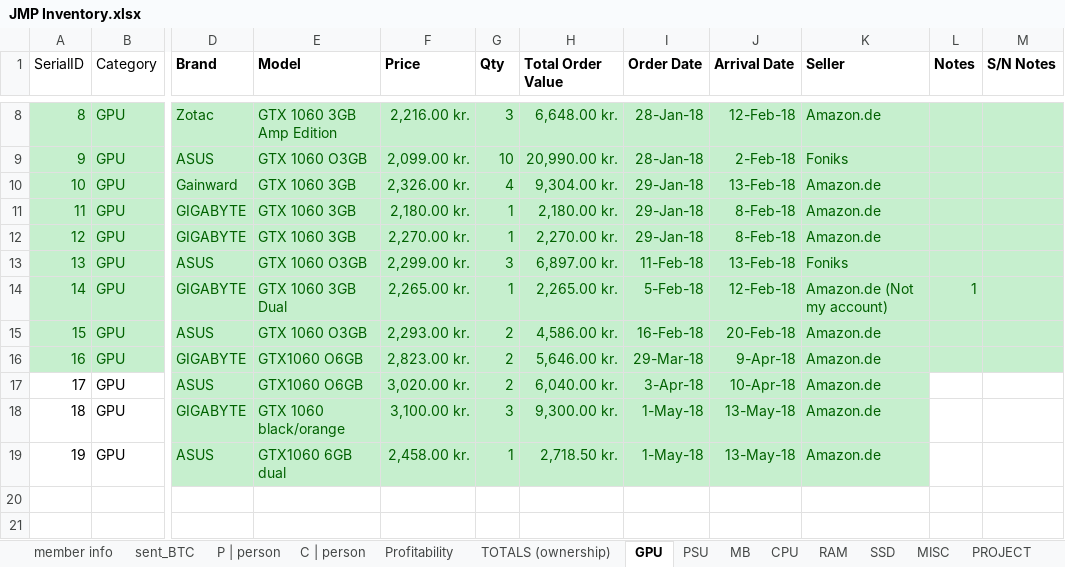
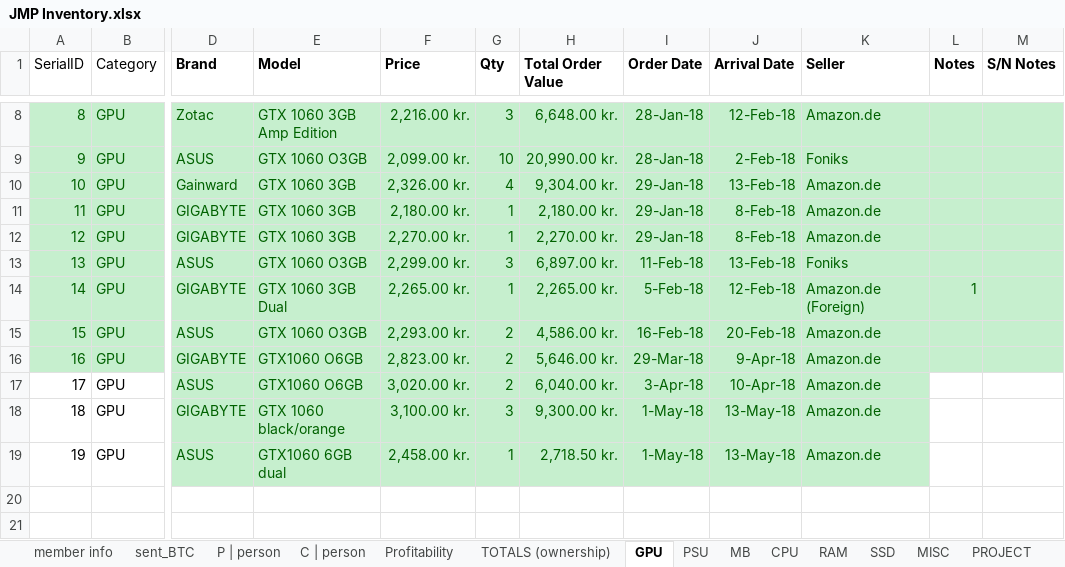
Before and after one commit to mungiu/MARSE_CryptoManagement, an Excel workbook: JMP Inventory.xlsx, sheet GPU, drawn as a sheet; only a part is shown, gaps mark what is left out; values as stored, in another font and other column widths than the file's, no borders; the diff names each change by its address in the sheet, - before the commit and + after, or states it on an @@ line.

```diff
--- a/JMP Inventory.xlsx (sheet GPU)
+++ b/JMP Inventory.xlsx (sheet GPU)
-K14 (Seller): Amazon.de (Not my account)
+K14 (Seller): Amazon.de (Foreign)
```
Also changed, not shown: sheet ELECTRICITY_HiveOS, sheet PROJECT, sheet LOGISTIC, formulas that keep their value.
